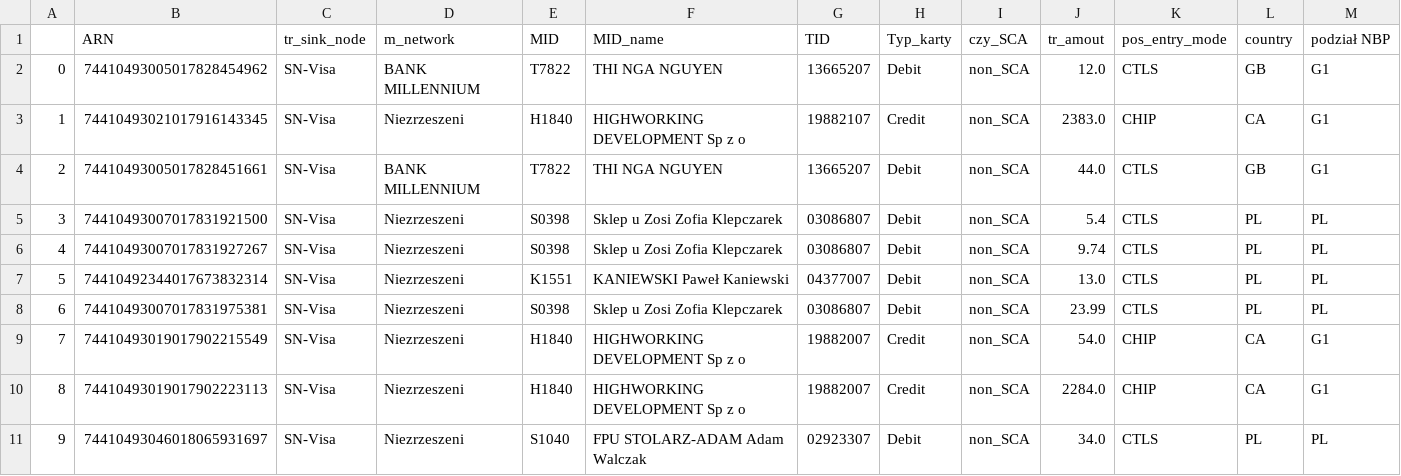
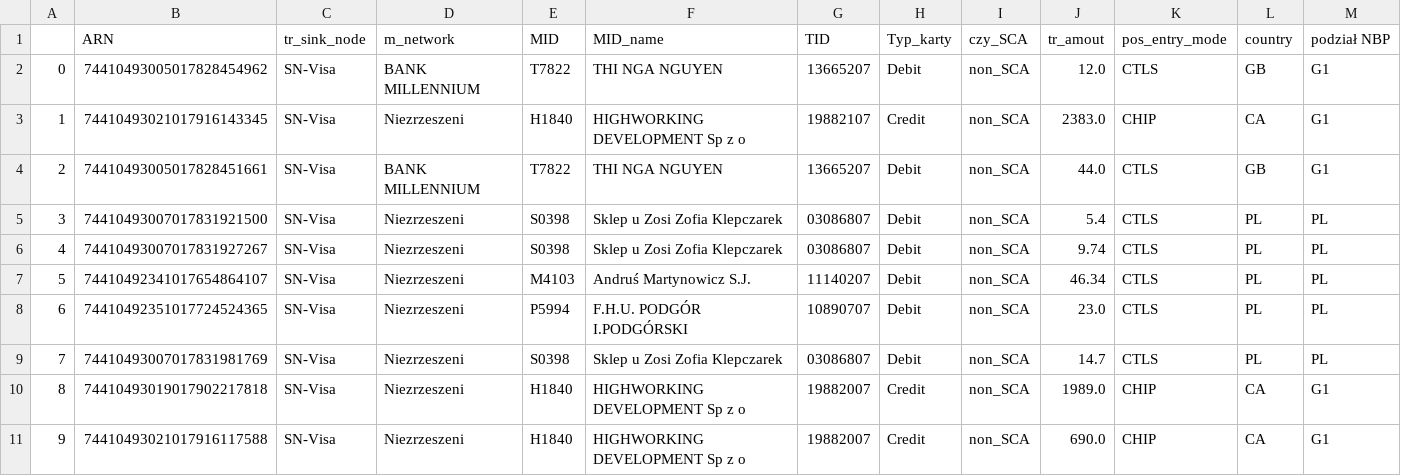
Before and after one commit to kanies89/nbp_automate, a CSV file: df_visa_sql.csv, drawn as a sheet; only a part is shown; the diff covers the shown part only.

```diff
--- a/df_visa_sql.csv
+++ b/df_visa_sql.csv
@@ -6,6 +6,6 @@
 4,74410493007017831927267,SN-Visa,Niezrzeszeni,S0398,Sklep u Zosi Zofia Klepczarek,03086807,Debit,non_SCA,9.74,CTLS,PL,PL
-5,74410492344017673832314,SN-Visa,Niezrzeszeni,K1551,KANIEWSKI Paweł Kaniewski,04377007,Debit,non_SCA,13.0,CTLS,PL,PL
-6,74410493007017831975381,SN-Visa,Niezrzeszeni,S0398,Sklep u Zosi Zofia Klepczarek,03086807,Debit,non_SCA,23.99,CTLS,PL,PL
-7,74410493019017902215549,SN-Visa,Niezrzeszeni,H1840,HIGHWORKING DEVELOPMENT Sp z o,19882007,Credit,non_SCA,54.0,CHIP,CA,G1
-8,74410493019017902223113,SN-Visa,Niezrzeszeni,H1840,HIGHWORKING DEVELOPMENT Sp z o,19882007,Credit,non_SCA,2284.0,CHIP,CA,G1
-9,74410493046018065931697,SN-Visa,Niezrzeszeni,S1040,FPU STOLARZ-ADAM Adam Walczak,02923307,Debit,non_SCA,34.0,CTLS,PL,PL
+5,74410492341017654864107,SN-Visa,Niezrzeszeni,M4103,Andruś Martynowicz S.J.,11140207,Debit,non_SCA,46.34,CTLS,PL,PL
+6,74410492351017724524365,SN-Visa,Niezrzeszeni,P5994,F.H.U. PODGÓR I.PODGÓRSKI,10890707,Debit,non_SCA,23.0,CTLS,PL,PL
+7,74410493007017831981769,SN-Visa,Niezrzeszeni,S0398,Sklep u Zosi Zofia Klepczarek,03086807,Debit,non_SCA,14.7,CTLS,PL,PL
+8,74410493019017902217818,SN-Visa,Niezrzeszeni,H1840,HIGHWORKING DEVELOPMENT Sp z o,19882007,Credit,non_SCA,1989.0,CHIP,CA,G1
+9,74410493021017916117588,SN-Visa,Niezrzeszeni,H1840,HIGHWORKING DEVELOPMENT Sp z o,19882007,Credit,non_SCA,690.0,CHIP,CA,G1
```
Also changed, not shown: 169 edited cells elsewhere in this file, df_fraud.csv, df_mastercard_fraud_data.csv, 4 other files.
